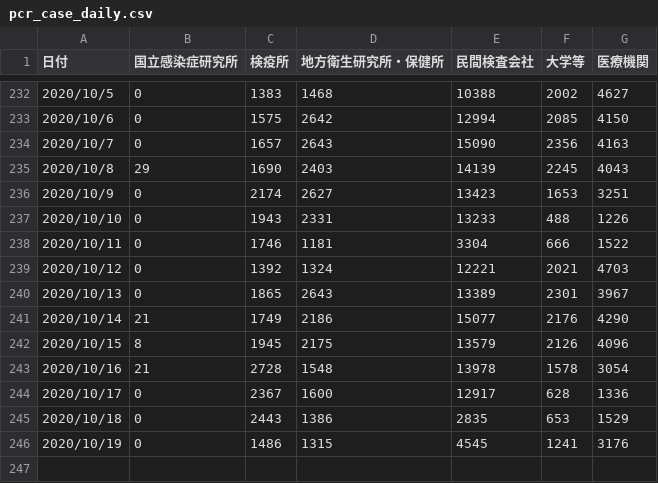
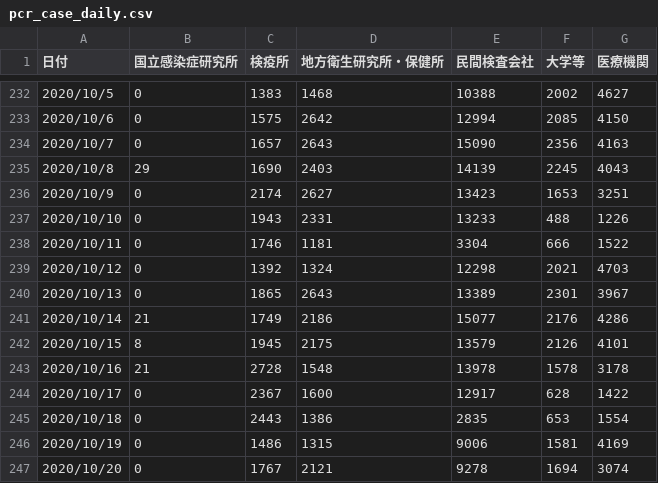
Before and after one commit to k-yamasaki-zakisan/Python-script, a CSV file: Selenium/tmp_download/pcr_case_daily.csv, drawn as a sheet; only a part is shown, gaps mark what is left out.

```diff
--- a/Selenium/tmp_download/pcr_case_daily.csv
+++ b/Selenium/tmp_download/pcr_case_daily.csv
@@ -238,9 +238,10 @@
 2020/10/11,0,1746,1181,3304,666,1522
-2020/10/12,0,1392,1324,12221,2021,4703
+2020/10/12,0,1392,1324,12298,2021,4703
 2020/10/13,0,1865,2643,13389,2301,3967
-2020/10/14,21,1749,2186,15077,2176,4290
-2020/10/15,8,1945,2175,13579,2126,4096
-2020/10/16,21,2728,1548,13978,1578,3054
-2020/10/17,0,2367,1600,12917,628,1336
-2020/10/18,0,2443,1386,2835,653,1529
-2020/10/19,0,1486,1315,4545,1241,3176
+2020/10/14,21,1749,2186,15077,2176,4286
+2020/10/15,8,1945,2175,13579,2126,4101
+2020/10/16,21,2728,1548,13978,1578,3178
+2020/10/17,0,2367,1600,12917,628,1422
+2020/10/18,0,2443,1386,2835,653,1554
+2020/10/19,0,1486,1315,9006,1581,4169
+2020/10/20,0,1767,2121,9278,1694,3074
```
Also changed, not shown: Selenium/tmp_download/pcr_tested_daily.csv, Selenium/tmp_format/pcr_case_daily.csv, 14 other files.
